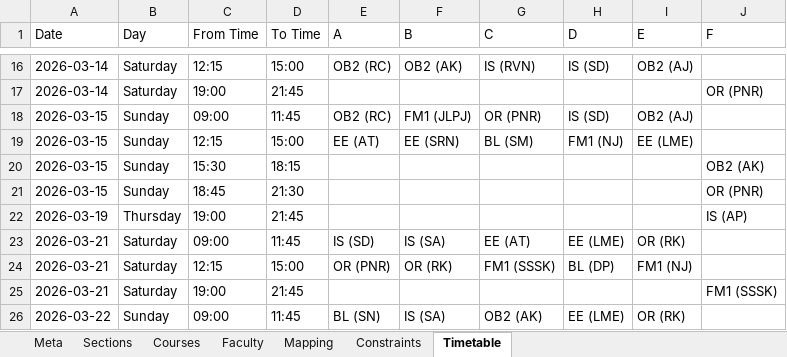
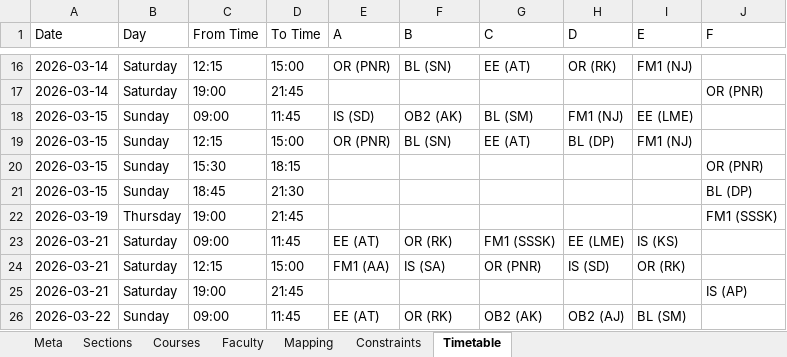
Before and after one commit to DevadattaP/timetable_scheduler, an Excel workbook: static/Sections_timetable_config.xlsx, sheet Timetable, drawn as a sheet; only a part is shown, gaps mark what is left out; values as stored, in another font and other column widths than the file's, no borders; the diff covers the shown part only; the diff names each change by its address in the sheet, - before the commit and + after, or states it on an @@ line.

```diff
--- a/static/Sections_timetable_config.xlsx (sheet Timetable)
+++ b/static/Sections_timetable_config.xlsx (sheet Timetable)
-E16 (A): OB2 (RC)
+E16 (A): OR (PNR)
-F16 (B): OB2 (AK)
+F16 (B): BL (SN)
-G16 (C): IS (RVN)
+G16 (C): EE (AT)
-H16 (D): IS (SD)
+H16 (D): OR (RK)
-I16 (E): OB2 (AJ)
+I16 (E): FM1 (NJ)
-E18 (A): OB2 (RC)
+E18 (A): IS (SD)
-F18 (B): FM1 (JLPJ)
+F18 (B): OB2 (AK)
-G18 (C): OR (PNR)
+G18 (C): BL (SM)
-H18 (D): IS (SD)
+H18 (D): FM1 (NJ)
-I18 (E): OB2 (AJ)
+I18 (E): EE (LME)
-E19 (A): EE (AT)
+E19 (A): OR (PNR)
-F19 (B): EE (SRN)
+F19 (B): BL (SN)
-G19 (C): BL (SM)
+G19 (C): EE (AT)
-H19 (D): FM1 (NJ)
+H19 (D): BL (DP)
-I19 (E): EE (LME)
+I19 (E): FM1 (NJ)
-J20 (F): OB2 (AK)
+J20 (F): OR (PNR)
-J21 (F): OR (PNR)
+J21 (F): BL (DP)
-J22 (F): IS (AP)
+J22 (F): FM1 (SSSK)
-E23 (A): IS (SD)
+E23 (A): EE (AT)
-F23 (B): IS (SA)
+F23 (B): OR (RK)
-G23 (C): EE (AT)
+G23 (C): FM1 (SSSK)
-I23 (E): OR (RK)
+I23 (E): IS (KS)
-E24 (A): OR (PNR)
+E24 (A): FM1 (AA)
-F24 (B): OR (RK)
+F24 (B): IS (SA)
-G24 (C): FM1 (SSSK)
+G24 (C): OR (PNR)
-H24 (D): BL (DP)
+H24 (D): IS (SD)
-I24 (E): FM1 (NJ)
+I24 (E): OR (RK)
-J25 (F): FM1 (SSSK)
+J25 (F): IS (AP)
-E26 (A): BL (SN)
+E26 (A): EE (AT)
-F26 (B): IS (SA)
+F26 (B): OR (RK)
-H26 (D): EE (LME)
+H26 (D): OB2 (AJ)
-I26 (E): OR (RK)
+I26 (E): BL (SM)
```
Also changed, not shown: 164 edited cells elsewhere in this sheet, sheet Faculty, sheet Meta, static/Areas_timetable_config.xlsx, 6 other files.
